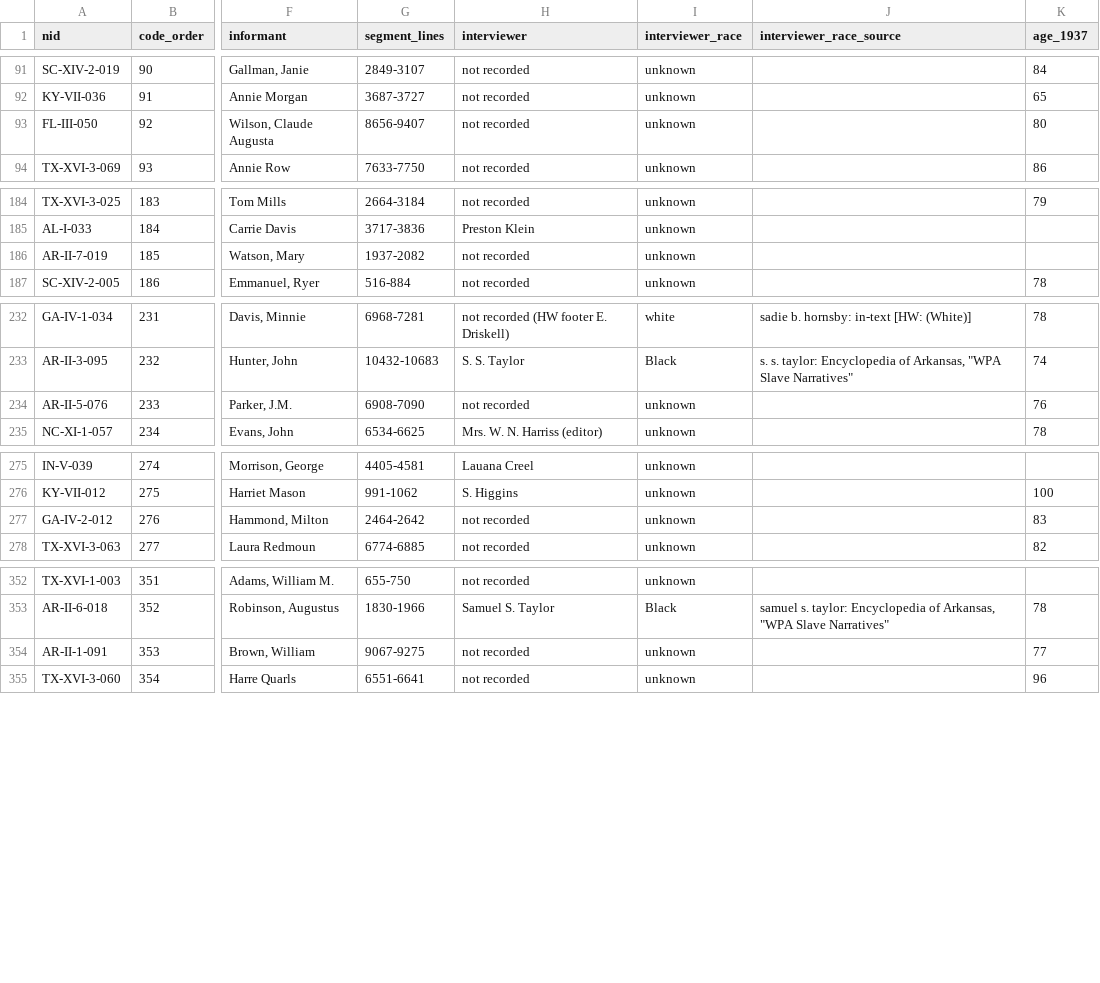
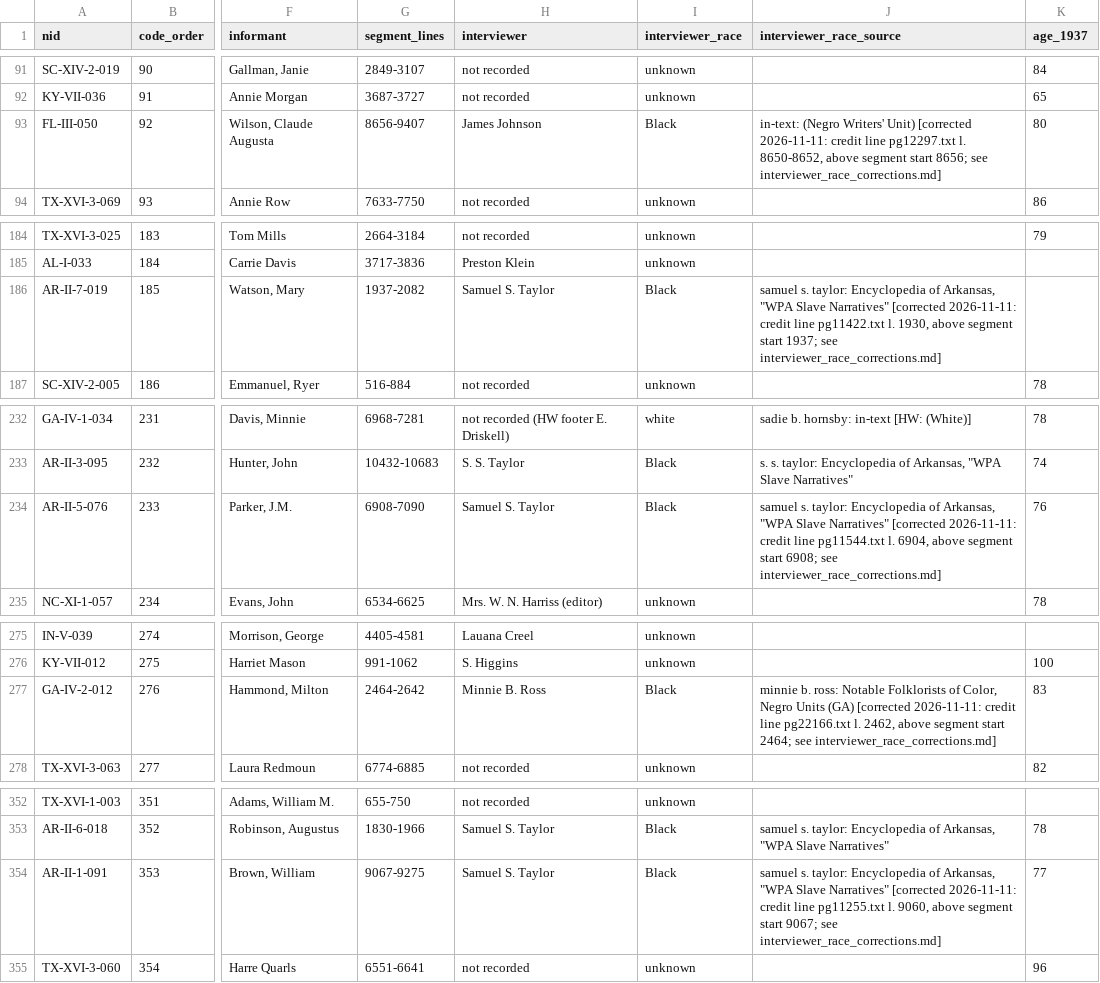
Before and after one commit to maurice1128/maurice1128.github.io, a CSV file: research_notes/Collective suffering and Christian faith/evidence/wpa_religion/data.csv, drawn as a sheet; only a part is shown, gaps mark what is left out; the diff covers the shown part only; the diff names each change by its address in the sheet, - before the commit and + after, or states it on an @@ line.

```diff
--- a/research_notes/Collective suffering and Christian faith/evidence/wpa_religion/data.csv
+++ b/research_notes/Collective suffering and Christian faith/evidence/wpa_religion/data.csv
-H93 (interviewer): not recorded
+H93 (interviewer): James Johnson
-I93 (interviewer_race): unknown
+I93 (interviewer_race): Black
-J93 (interviewer_race_source): (empty)
+J93 (interviewer_race_source): in-text: (Negro Writers' Unit) [corrected 2026-11-11: credit line pg12297.txt l. 8650-8652, above segment start 8656; see interviewer_race_corrections.md]
-H186 (interviewer): not recorded
+H186 (interviewer): Samuel S. Taylor
-I186 (interviewer_race): unknown
+I186 (interviewer_race): Black
-J186 (interviewer_race_source): (empty)
+J186 (interviewer_race_source): samuel s. taylor: Encyclopedia of Arkansas, "WPA Slave Narratives" [corrected 2026-11-11: credit line pg11422.txt l. 1930, above segment start 1937; see interviewer_race_corrections.md]
-H234 (interviewer): not recorded
+H234 (interviewer): Samuel S. Taylor
-I234 (interviewer_race): unknown
+I234 (interviewer_race): Black
-J234 (interviewer_race_source): (empty)
+J234 (interviewer_race_source): samuel s. taylor: Encyclopedia of Arkansas, "WPA Slave Narratives" [corrected 2026-11-11: credit line pg11544.txt l. 6904, above segment start 6908; see interviewer_race_corrections.md]
-H277 (interviewer): not recorded
+H277 (interviewer): Minnie B. Ross
-I277 (interviewer_race): unknown
+I277 (interviewer_race): Black
-J277 (interviewer_race_source): (empty)
+J277 (interviewer_race_source): minnie b. ross: Notable Folklorists of Color, Negro Units (GA) [corrected 2026-11-11: credit line pg22166.txt l. 2462, above segment start 2464; see interviewer_race_corrections.md]
-H354 (interviewer): not recorded
+H354 (interviewer): Samuel S. Taylor
-I354 (interviewer_race): unknown
+I354 (interviewer_race): Black
-J354 (interviewer_race_source): (empty)
+J354 (interviewer_race_source): samuel s. taylor: Encyclopedia of Arkansas, "WPA Slave Narratives" [corrected 2026-11-11: credit line pg11255.txt l. 9060, above segment start 9067; see interviewer_race_corrections.md]
```
Also changed, not shown: 3 edited cells elsewhere in this file, 7 other files.
